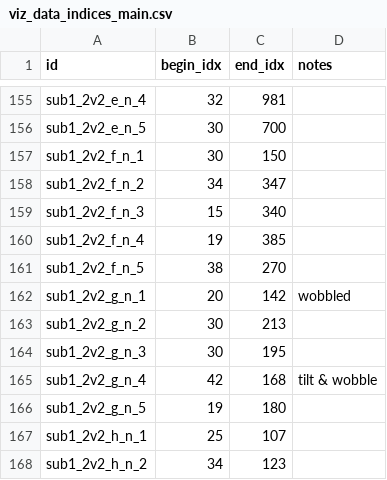
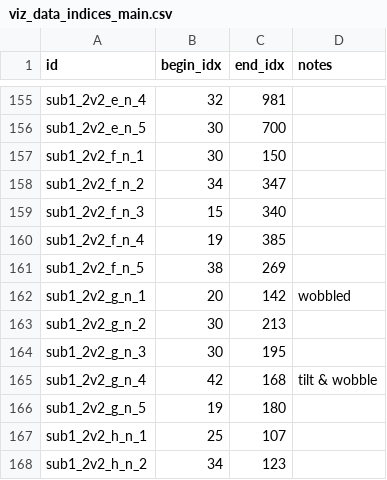
Before and after one commit to NotCras/asterisk_test, a CSV file: viz_data_indices_main.csv, drawn as a sheet; only a part is shown, gaps mark what is left out.

```diff
--- a/viz_data_indices_main.csv
+++ b/viz_data_indices_main.csv
@@ -160,3 +160,3 @@ sub1_2v2_f_n_3,15,340,
 sub1_2v2_f_n_4,19,385,
-sub1_2v2_f_n_5,38,270,
+sub1_2v2_f_n_5,38,269,
 sub1_2v2_g_n_1,20,142,wobbled
```
Also changed, not shown: 5 other files.
